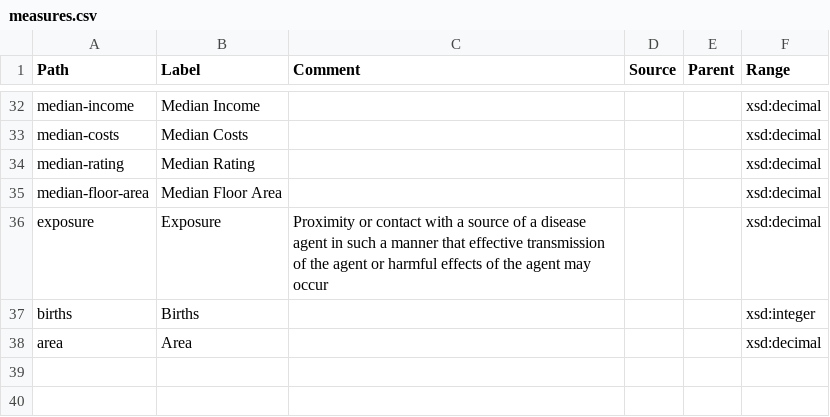
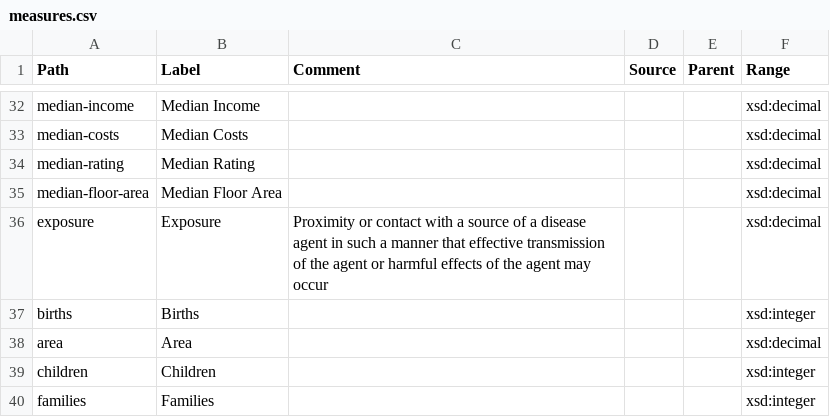
Before and after one commit to GSS-Cogs/ref_common, a CSV file: measures.csv, drawn as a sheet; only a part is shown, gaps mark what is left out.

Commit message:
Update measures.csv

```diff
--- a/measures.csv
+++ b/measures.csv
@@ -38 +38,3 @@ births,Births,,,,xsd:integer
 area,Area,,,,xsd:decimal
+children,Children,,,,xsd:integer
+families,Families,,,,xsd:integer
```
